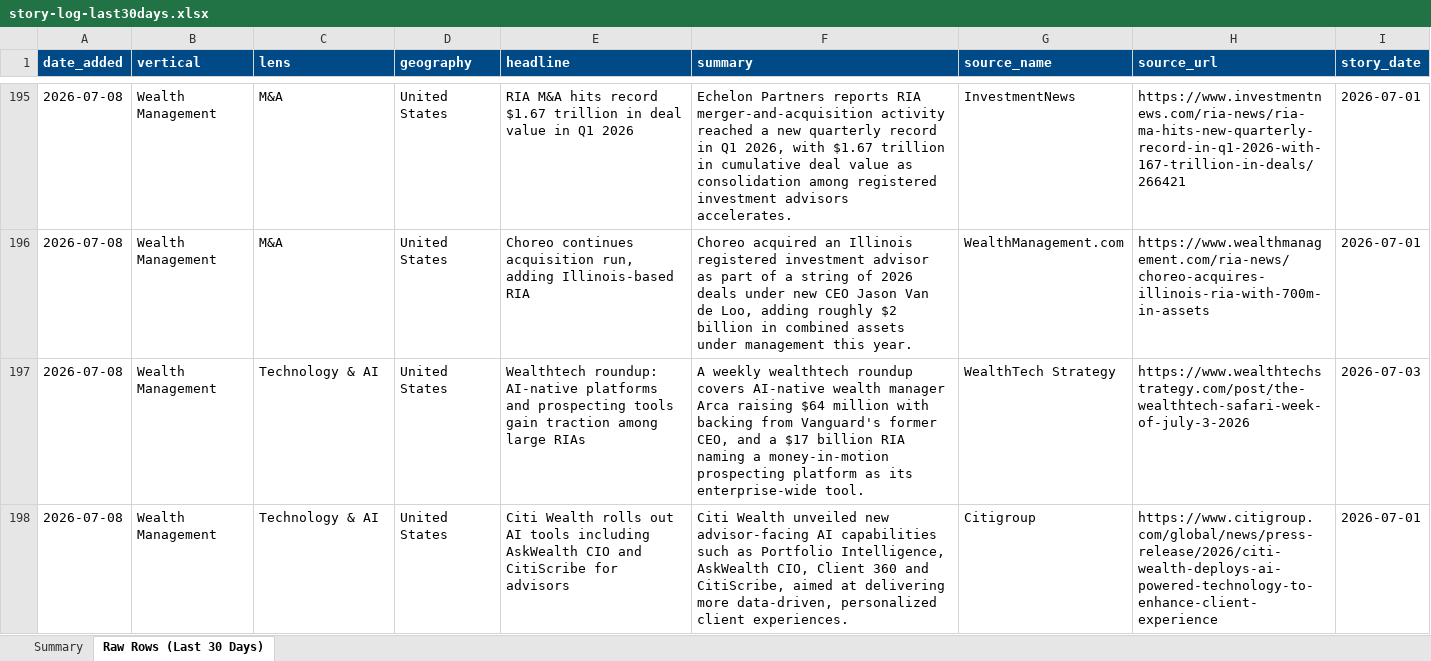
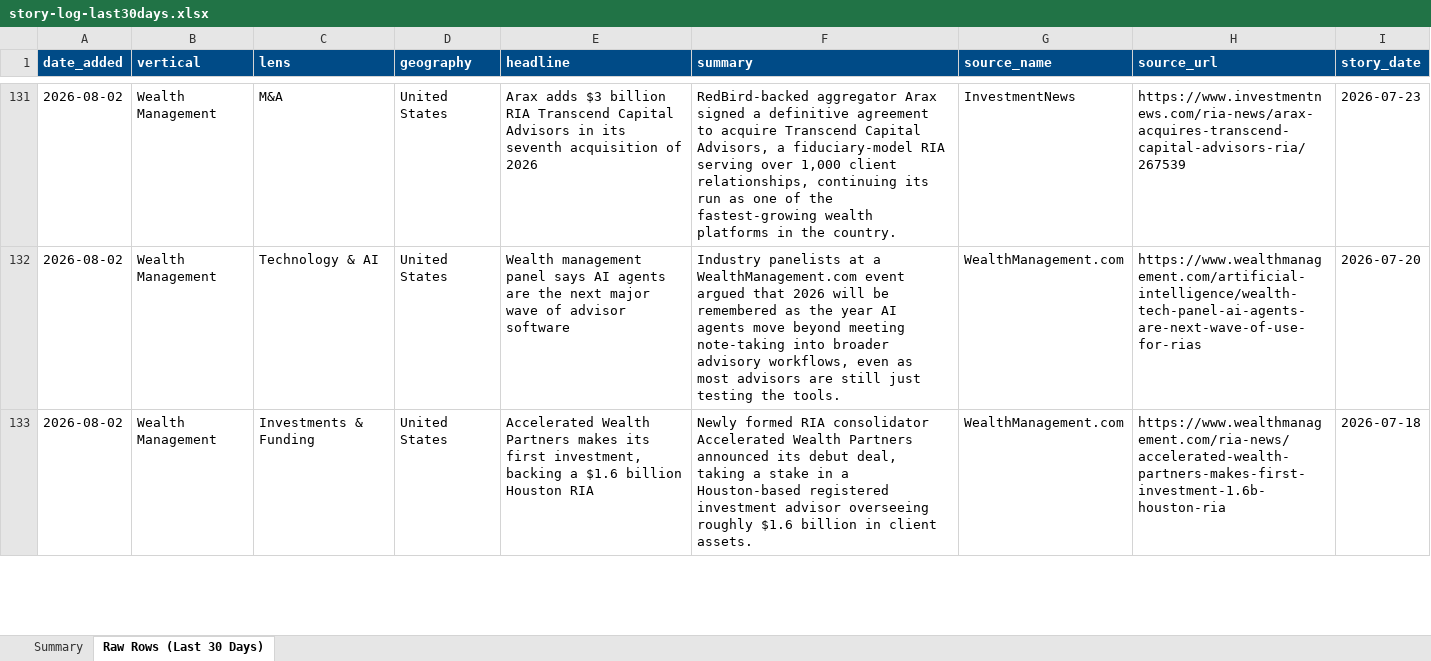
Before and after one commit to dsivakumar81/DailyIndustryBrief, an Excel workbook: cockpit-data/story-log-last30days.xlsx, sheet Raw Rows (Last 30 Days), drawn as a sheet; only a part is shown, gaps mark what is left out; values as stored, in another font and other column widths than the file's, no borders; removed rows and columns are numbered as before the commit, all else as after; the diff covers the shown part only; the diff names each change by its address in the sheet, - before the commit and + after, or states it on an @@ line.

```diff
--- a/cockpit-data/story-log-last30days.xlsx (sheet Raw Rows (Last 30 Days))
+++ b/cockpit-data/story-log-last30days.xlsx (sheet Raw Rows (Last 30 Days))
-A131 (date_added): 2026-07-08
+A131 (date_added): 2026-08-02
-E131 (headline): RIA M&A hits record $1.67 trillion in deal value in Q1 2026
+E131 (headline): Arax adds $3 billion RIA Transcend Capital Advisors in its seventh acquisition of 2026
-F131 (summary): Echelon Partners reports RIA merger-and-acquisition activity reached a new quarterly record in Q1 2026, with $1.67 trillion in cumulative deal value as consolidation among registered investment advisors accelerates.
+F131 (summary): RedBird-backed aggregator Arax signed a definitive agreement to acquire Transcend Capital Advisors, a fiduciary-model RIA serving over 1,000 client relationships, continuing its run as one of the fastest-growing wealth platforms in the country.
-H131 (source_url): https://www.investmentnews.com/ria-news/ria-ma-hits-new-quarterly-record-in-q1-2026-with-167-trillion-in-deals/266421
+H131 (source_url): https://www.investmentnews.com/ria-news/arax-acquires-transcend-capital-advisors-ria/267539
-I131 (story_date): 2026-07-01
+I131 (story_date): 2026-07-23
-row 196: 2026-07-08 | Wealth Management | M&A | United States | Choreo continues acquisition run, adding Illinois-based RIA | Choreo acquired an Illinois registered investment advisor as part of a string of 2026 deals under new CEO Jason Van de Loo, adding roughly $2 billion in combined assets under management this year. | WealthManagement.com | https://www.wealthmanagement.com/ria-news/choreo-acquires-illinois-ria-with-700m-in-assets | 2026-07-01
-A132 (date_added): 2026-07-08
+A132 (date_added): 2026-08-02
-E132 (headline): Wealthtech roundup: AI-native platforms and prospecting tools gain traction among large RIAs
+E132 (headline): Wealth management panel says AI agents are the next major wave of advisor software
-F132 (summary): A weekly wealthtech roundup covers AI-native wealth manager Arca raising $64 million with backing from Vanguard's former CEO, and a $17 billion RIA naming a money-in-motion prospecting platform as its enterprise-wide tool.
+F132 (summary): Industry panelists at a WealthManagement.com event argued that 2026 will be remembered as the year AI agents move beyond meeting note-taking into broader advisory workflows, even as most advisors are still just testing the tools.
-G132 (source_name): WealthTech Strategy
+G132 (source_name): WealthManagement.com
-H132 (source_url): https://www.wealthtechstrategy.com/post/the-wealthtech-safari-week-of-july-3-2026
+H132 (source_url): https://www.wealthmanagement.com/artificial-intelligence/wealth-tech-panel-ai-agents-are-next-wave-of-use-for-rias
-I132 (story_date): 2026-07-03
+I132 (story_date): 2026-07-20
-row 198: 2026-07-08 | Wealth Management | Technology & AI | United States | Citi Wealth rolls out AI tools including AskWealth CIO and CitiScribe for advisors | Citi Wealth unveiled new advisor-facing AI capabilities such as Portfolio Intelligence, AskWealth CIO, Client 360 and CitiScribe, aimed at delivering more data-driven, personalized client experiences. | Citigroup | https://www.citigroup.com/global/news/press-release/2026/citi-wealth-deploys-ai-powered-technology-to-enhance-client-experience | 2026-07-01
+row 133: 2026-08-02 | Wealth Management | Investments & Funding | United States | Accelerated Wealth Partners makes its first investment, backing a $1.6 billion Houston RIA | Newly formed RIA consolidator Accelerated Wealth Partners announced its debut deal, taking a stake in a Houston-based registered investment advisor overseeing roughly $1.6 billion in client assets. | WealthManagement.com | https://www.wealthmanagement.com/ria-news/accelerated-wealth-partners-makes-first-investment-1.6b-houston-ria | 2026-07-18
```
Also changed, not shown: 18 added rows, 69 removed rows, 98 moved rows and 62 edited cells elsewhere in this sheet, sheet Summary, 4 other files.
